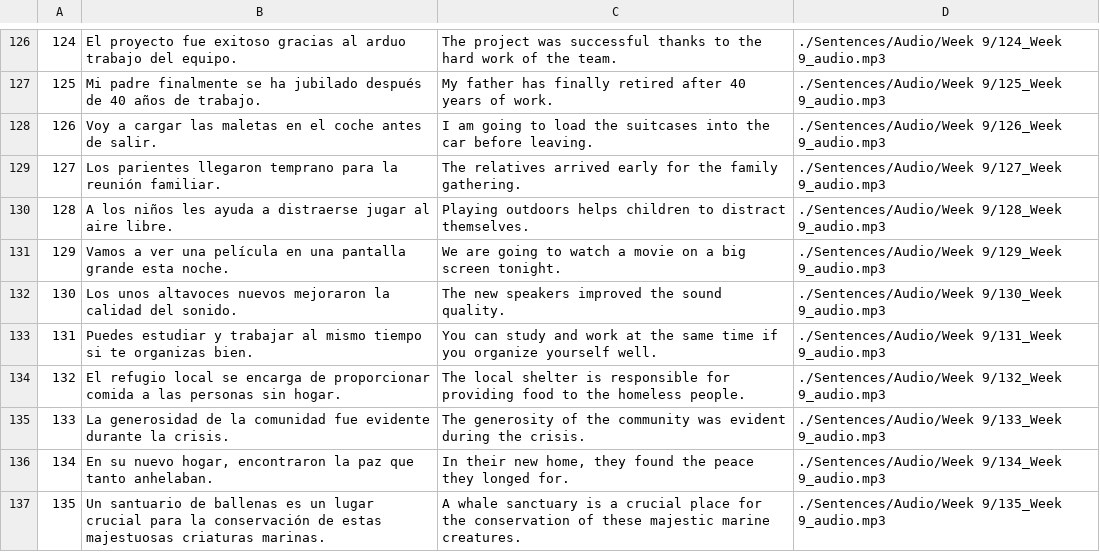
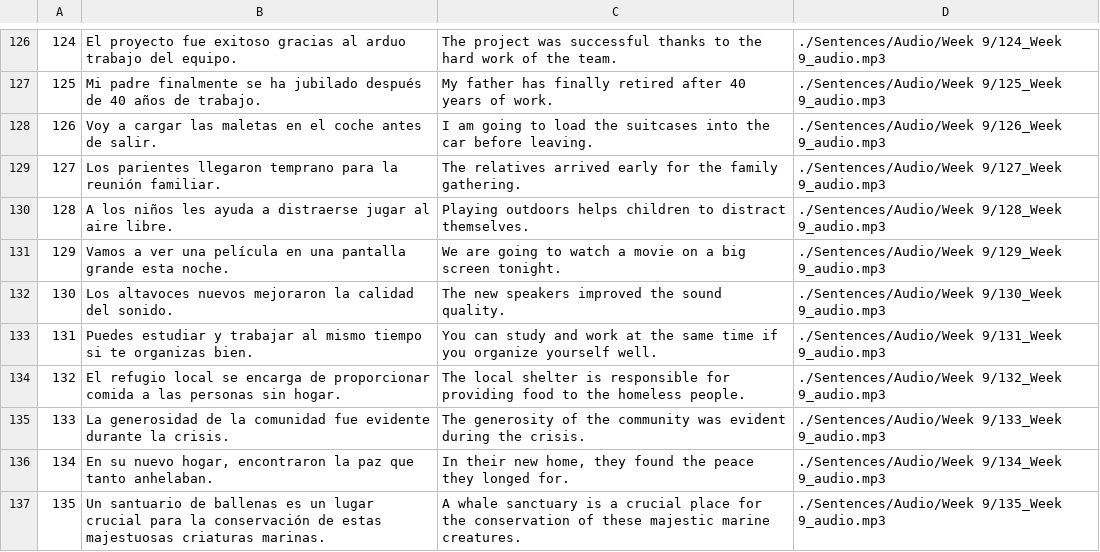
Before and after one commit to cpremoshis/spanish-app, a CSV file: Sentences/Week 9_final.csv, drawn as a sheet; only a part is shown, gaps mark what is left out.

Commit message:
Update Week 9_final.csv

```diff
--- a/Sentences/Week 9_final.csv
+++ b/Sentences/Week 9_final.csv
@@ -131,3 +131,3 @@
 129,Vamos a ver una película en una pantalla grande esta noche.,We are going to watch a movie on a big screen tonight.,./Sentences/Audio/Week 9/129_Week 9_audio.mp3
-130,Los unos altavoces nuevos mejoraron la calidad del sonido.,The new speakers improved the sound quality.,./Sentences/Audio/Week 9/130_Week 9_audio.mp3
+130,Los altavoces nuevos mejoraron la calidad del sonido.,The new speakers improved the sound quality.,./Sentences/Audio/Week 9/130_Week 9_audio.mp3
 131,Puedes estudiar y trabajar al mismo tiempo si te organizas bien.,You can study and work at the same time if you organize yourself well.,./Sentences/Audio/Week 9/131_Week 9_audio.mp3
```
